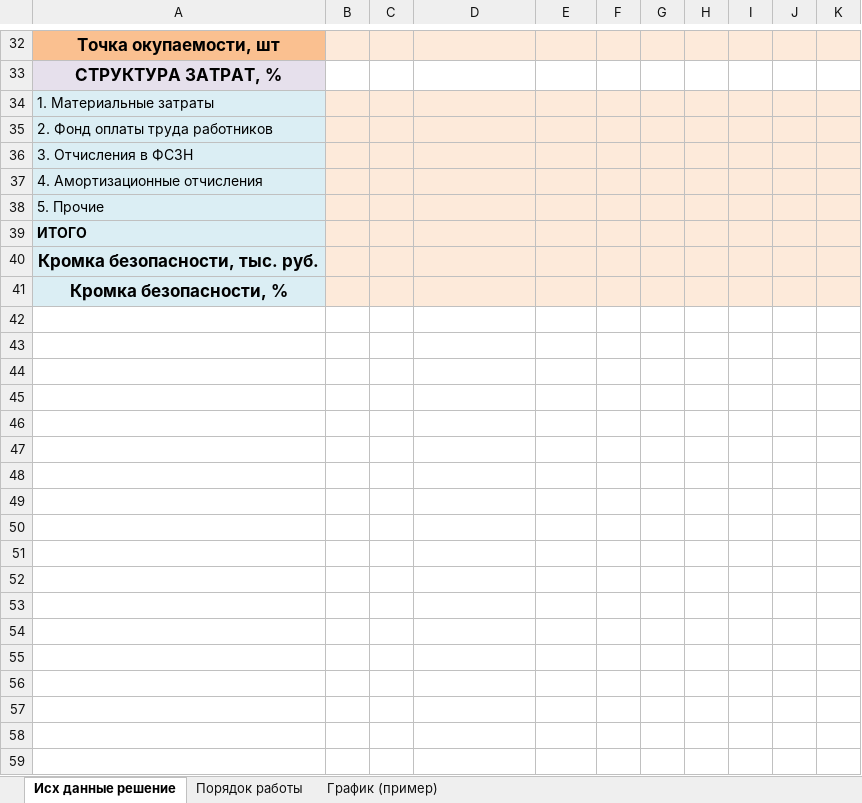
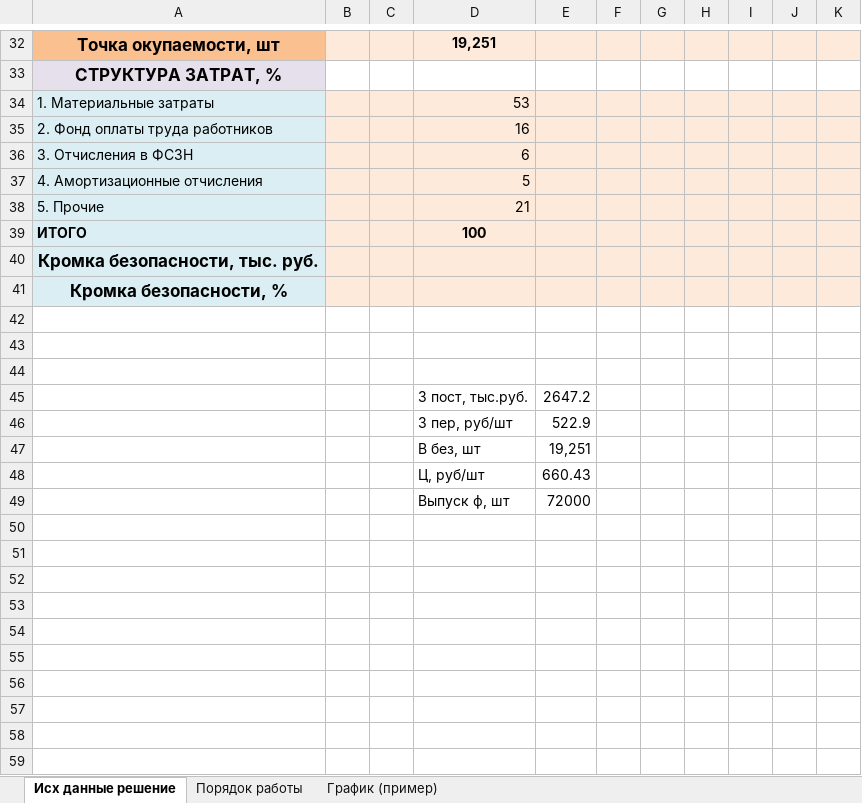
Before and after one commit to Hesalz/BGTU, an Excel workbook: VI sem/Economica IT-company/lab03/Лабораторная_работа_3_Точка_без_с.xlsx, sheet Исх данные решение, drawn as a sheet; only a part is shown, gaps mark what is left out; values as stored, in another font and other column widths than the file's, no borders; charts and pictures not drawn; the diff covers the shown part only; the diff names each change by its address in the sheet, - before the commit and + after, or states it on an @@ line.

```diff
--- a/VI sem/Economica IT-company/lab03/Лабораторная_работа_3_Точка_без_с.xlsx (sheet Исх данные решение)
+++ b/VI sem/Economica IT-company/lab03/Лабораторная_работа_3_Точка_без_с.xlsx (sheet Исх данные решение)
-D32: (empty)
+D32: 19,251
-D34: (empty)
+D34: 53
-D35: (empty)
+D35: 16
-D36: (empty)
+D36: 6
-D37: (empty)
+D37: 5
-D38: (empty)
+D38: 21
-D39: (empty)
+D39: 100
+row 42: (empty)
+row 43: (empty)
+row 44: (empty)
+row 45:  |  |  | З пост, тыс.руб. | 2647.2
+row 46:  |  |  | З пер, руб/шт | 522.9
+row 47:  |  |  | В без, шт | 19,251
+row 48:  |  |  | Ц, руб/шт | 660.43
+row 49:  |  |  | Выпуск ф, шт | 72000
+row 50: (empty)
+row 51: (empty)
+row 52: (empty)
+row 53: (empty)
+row 54: (empty)
+row 55: (empty)
+row 56: (empty)
+row 57: (empty)
+row 58: (empty)
+row 59: (empty)
```
Also changed, not shown: 22 added rows, 9 edited cells and cell formats elsewhere in this sheet, charts or pictures, 3 other files.
